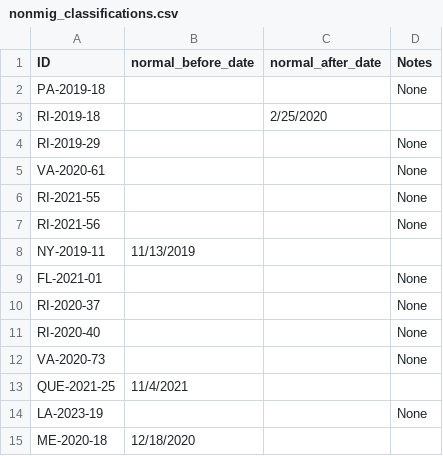
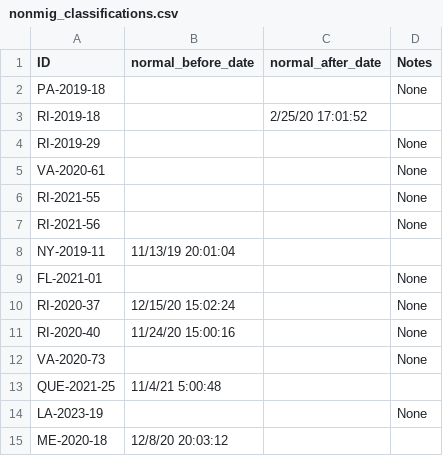
Before and after one commit to EWMRC/fac-classification, a CSV file: movement_stats/nonmig_classifications.csv, drawn as a sheet.

Commit message:
Adding non-migratory state
Verified to be working as expected. This pretty much wraps up the process of breaking out the stationary state into more specific categories (although some final sanity checks later are advised). Next, let's break out the training and prediction datasets into separate groups.

```diff
--- a/movement_stats/nonmig_classifications.csv
+++ b/movement_stats/nonmig_classifications.csv
@@ -2,3 +2,3 @@ ID,normal_before_date,normal_after_date,Notes
 PA-2019-18,,,None
-RI-2019-18,,2/25/2020,
+RI-2019-18,,2/25/20 17:01:52,
 RI-2019-29,,,None
@@ -7,9 +7,9 @@ RI-2021-55,,,None
 RI-2021-56,,,None
-NY-2019-11,11/13/2019,,
+NY-2019-11,11/13/19 20:01:04,,
 FL-2021-01,,,None
-RI-2020-37,,,None
-RI-2020-40,,,None
+RI-2020-37,12/15/20 15:02:24,,None
+RI-2020-40,11/24/20 15:00:16,,None
 VA-2020-73,,,None
-QUE-2021-25,11/4/2021,,
+QUE-2021-25,11/4/21 5:00:48,,
 LA-2023-19,,,None
-ME-2020-18,12/18/2020,,
+ME-2020-18,12/8/20 20:03:12,,
```
Also changed, not shown: 16 other files.
